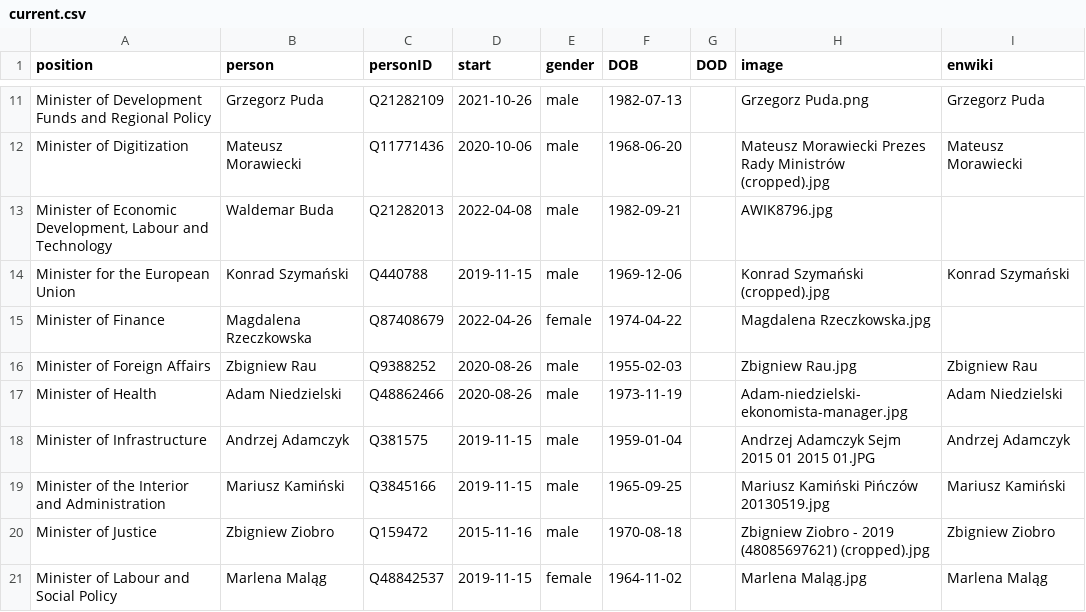
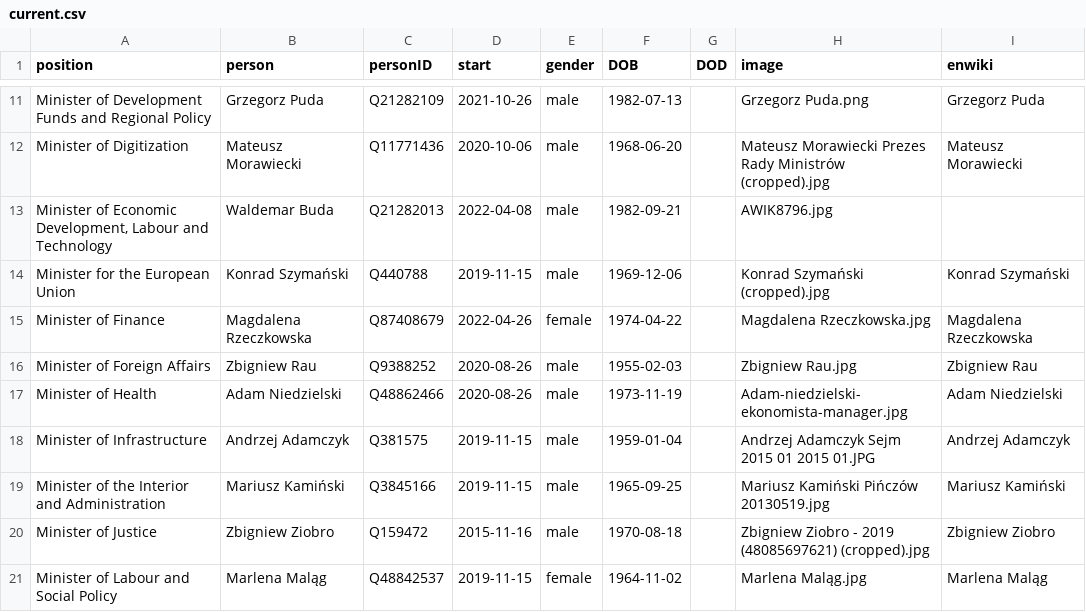
Before and after one commit to every-politician-scrapers/poland-cabinet, a CSV file: html/current.csv, drawn as a sheet; only a part is shown, gaps mark what is left out.

```diff
--- a/html/current.csv
+++ b/html/current.csv
@@ -14,3 +14,3 @@ Minister of Digitization,Mateusz Morawiecki,Q11771436,2020-10-06,male,1968-06-20
 Minister for the European Union,Konrad Szymański,Q440788,2019-11-15,male,1969-12-06,,Konrad Szymański (cropped).jpg,Konrad Szymański
-Minister of Finance,Magdalena Rzeczkowska,Q87408679,2022-04-26,female,1974-04-22,,Magdalena Rzeczkowska.jpg,
+Minister of Finance,Magdalena Rzeczkowska,Q87408679,2022-04-26,female,1974-04-22,,Magdalena Rzeczkowska.jpg,Magdalena Rzeczkowska
 Minister of Foreign Affairs,Zbigniew Rau,Q9388252,2020-08-26,male,1955-02-03,,Zbigniew Rau.jpg,Zbigniew Rau
```
Also changed, not shown: html/holders21.csv, html/legislators.csv.
